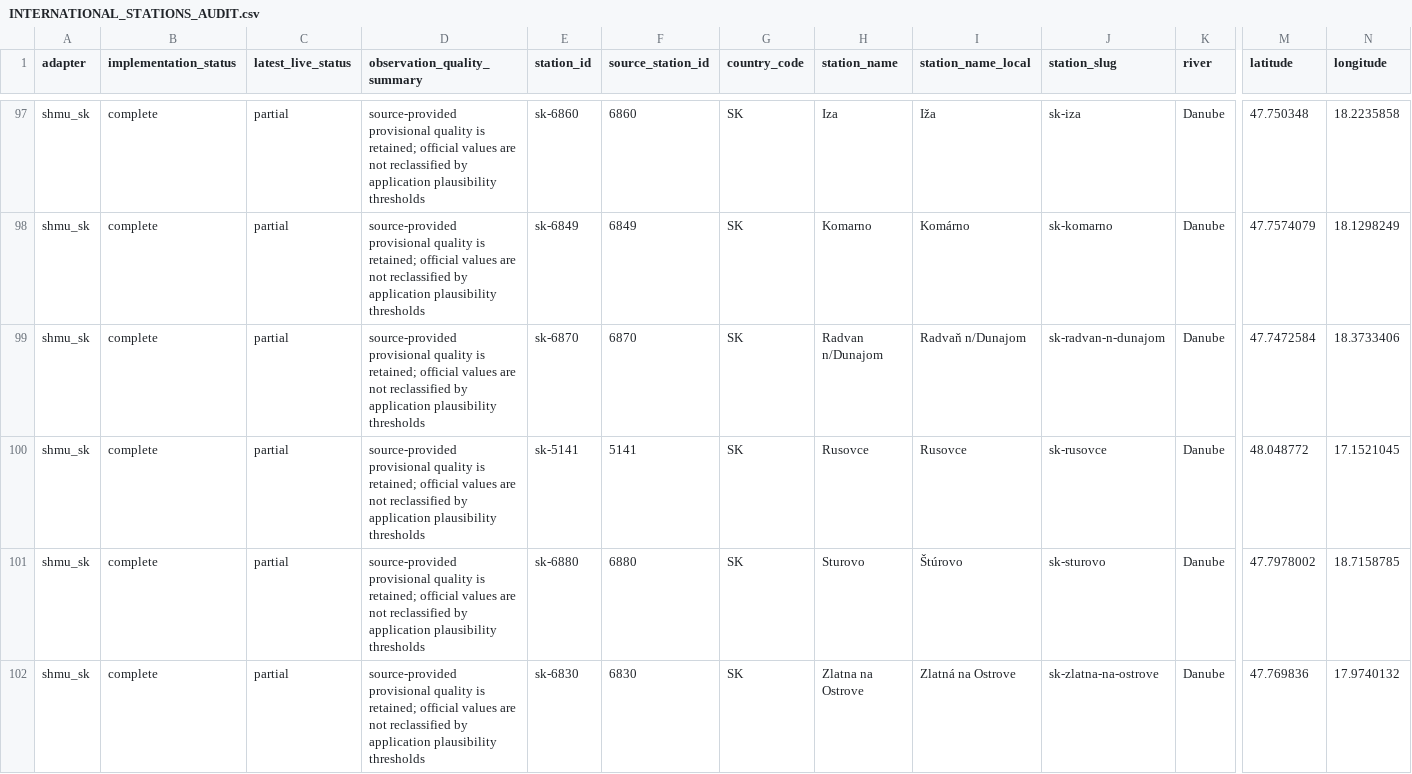
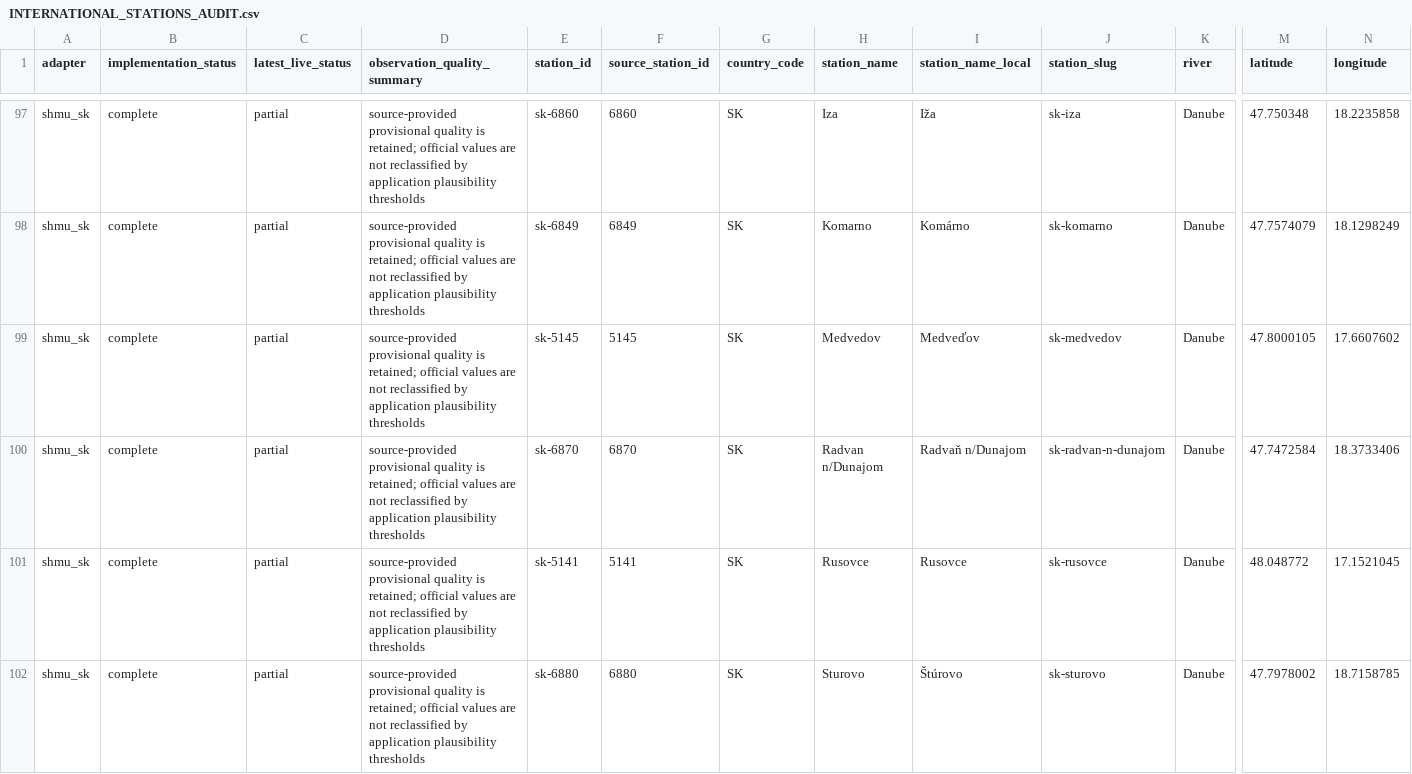
Before and after one commit to mariusbudileanu/nivel-dunare, a CSV file: docs/INTERNATIONAL_STATIONS_AUDIT.csv, drawn as a sheet; only a part is shown, gaps mark what is left out; the shorter side is filled out with more unchanged rows; rows hold the shown columns only; the diff names each change by its address in the sheet, - before the commit and + after, or states it on an @@ line.

Commit message:
fix(international): P2 code - SK 5145 count/geocode/dedupe fixes
Code-only portion of the original P2 commit: EXPECTED_COUNTS bump,
geocoding-registry preservation fix, stream-id dedupe fix, and their
tests. The real published-data snapshot (stations/observations/streams/
sources.json etc.) is intentionally excluded here - main has moved
forward with its own real automated publications since this branch was
first cut, and replaying a week-old local snapshot over that would
regress it. The data catches up for real via a live collection run
right after this merges, using the code below.

```diff
--- a/docs/INTERNATIONAL_STATIONS_AUDIT.csv
+++ b/docs/INTERNATIONAL_STATIONS_AUDIT.csv
+row 99: shmu_sk | complete | partial | source-provided provisional quality is retained; official values are not reclassified by application plausibility thresholds | sk-5145 | 5145 | SK | Medvedov | Medveďov | sk-medvedov | Danube | 47.8000105 | 17.6607602
```
Also changed, not shown: data/reference/international_station_geocoding.csv, docs/DANUBE_STATION_INVENTORY.csv, 12 other files.
